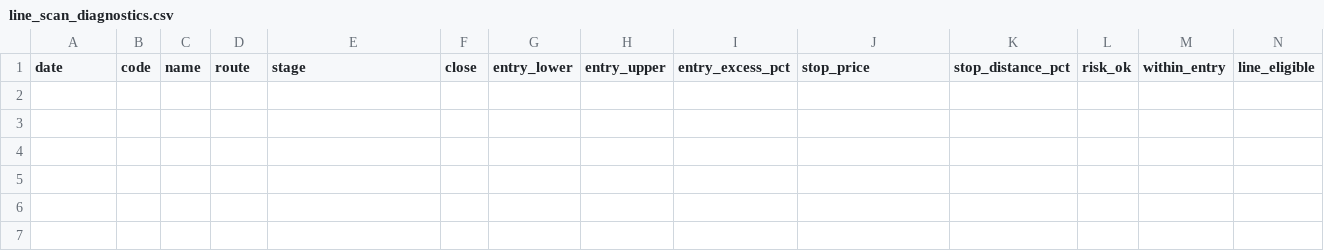
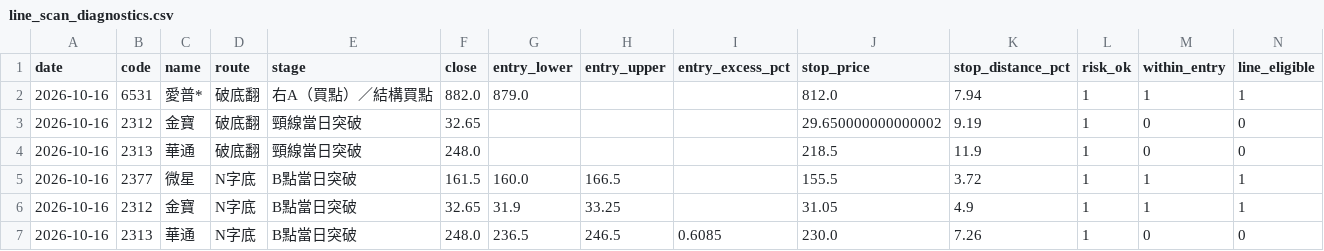
Before and after one commit to leowang51768-ops/lobster-radar-cloud, a CSV file: line_scan_diagnostics.csv, drawn as a sheet; only a part is shown; rows hold the shown columns only; the diff names each change by its address in the sheet, - before the commit and + after, or states it on an @@ line.

```diff
--- a/line_scan_diagnostics.csv
+++ b/line_scan_diagnostics.csv
+row 2: 2026-10-16 | 6531 | 愛普* | 破底翻 | 右A（買點）／結構買點 | 882.0 | 879.0 |  |  | 812.0 | 7.94 | 1 | 1 | 1
+row 3: 2026-10-16 | 2312 | 金寶 | 破底翻 | 頸線當日突破 | 32.65 |  |  |  | 29.650000000000002 | 9.19 | 1 | 0 | 0
+row 4: 2026-10-16 | 2313 | 華通 | 破底翻 | 頸線當日突破 | 248.0 |  |  |  | 218.5 | 11.9 | 1 | 0 | 0
+row 5: 2026-10-16 | 2377 | 微星 | N字底 | B點當日突破 | 161.5 | 160.0 | 166.5 |  | 155.5 | 3.72 | 1 | 1 | 1
+row 6: 2026-10-16 | 2312 | 金寶 | N字底 | B點當日突破 | 32.65 | 31.9 | 33.25 |  | 31.05 | 4.9 | 1 | 1 | 1
+row 7: 2026-10-16 | 2313 | 華通 | N字底 | B點當日突破 | 248.0 | 236.5 | 246.5 | 0.6085 | 230.0 | 7.26 | 1 | 0 | 0
```
Also changed, not shown: candidate_status.csv, chip_candidate_outcomes.csv, 9 other files.
